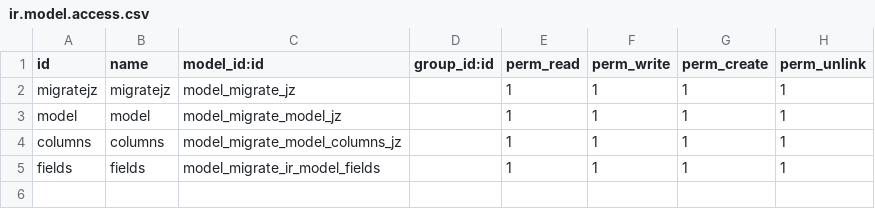
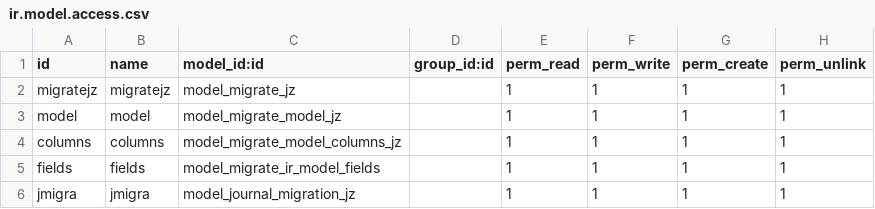
Before and after one commit to seovo/mis_modulos_v16, a CSV file: migrate_version_odoo_jz/security/ir.model.access.csv, drawn as a sheet; the diff names each change by its address in the sheet, - before the commit and + after, or states it on an @@ line.

```diff
--- a/migrate_version_odoo_jz/security/ir.model.access.csv
+++ b/migrate_version_odoo_jz/security/ir.model.access.csv
+row 6: jmigra | jmigra | model_journal_migration_jz |  | 1 | 1 | 1 | 1
```
Also changed, not shown: 4 other files.
